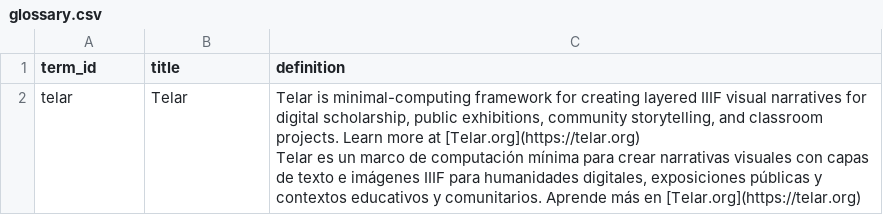
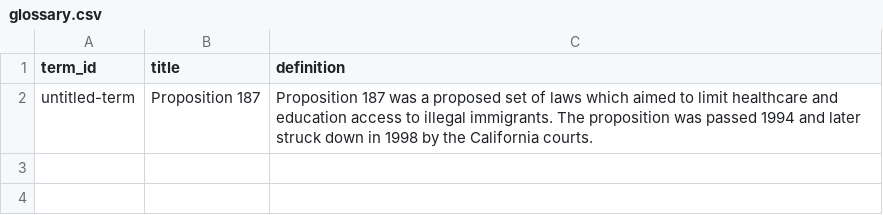
Before and after one commit to nathanhandling-ucsb/prop187, a CSV file: telar-content/spreadsheets/glossary.csv, drawn as a sheet.

Commit message:
Add 1 glossary term
Added:
  Glossary term: Proposition 187

Published via Telar Compositor

```diff
--- a/telar-content/spreadsheets/glossary.csv
+++ b/telar-content/spreadsheets/glossary.csv
@@ -1,4 +1,2 @@
 term_id,title,definition
-telar,"Telar","Telar is minimal-computing framework for creating layered IIIF visual narratives for digital scholarship, public exhibitions, community storytelling, and classroom projects. Learn more at [Telar.org](https://telar.org)
-
-Telar es un marco de computación mínima para crear narrativas visuales con capas de texto e imágenes IIIF para humanidades digitales, exposiciones públicas y contextos educativos y comunitarios. Aprende más en [Telar.org](https://telar.org)"
+untitled-term,"Proposition 187","Proposition 187 was a proposed set of laws which aimed to limit healthcare and education access to illegal immigrants. The proposition was passed 1994 and later struck down in 1998 by the California courts."
```
